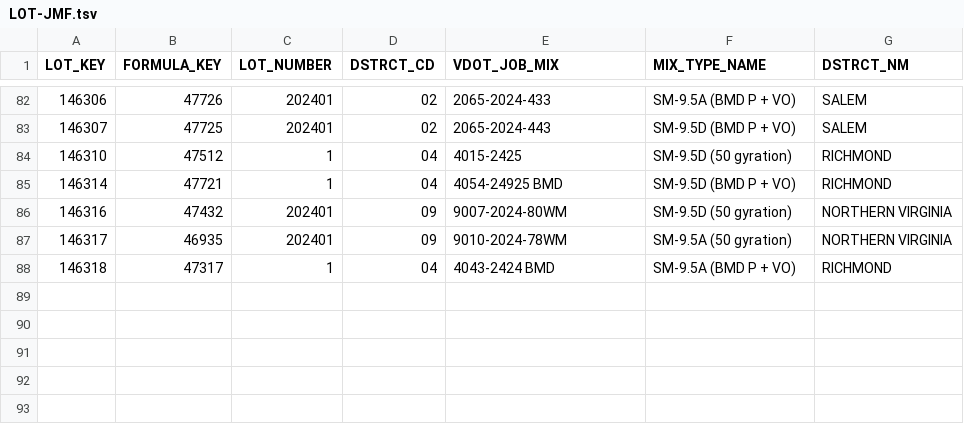
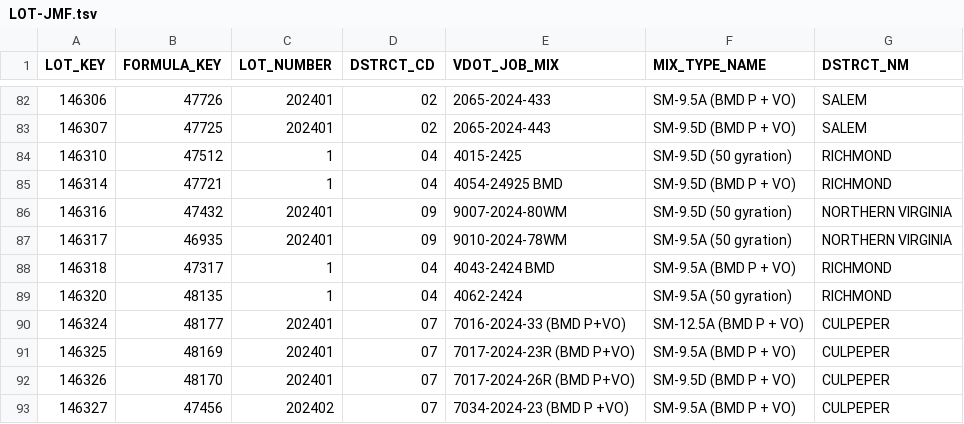
Before and after one commit to bcs9z/VDOTPowerBIData, a TSV file: LOT-JMF.tsv, drawn as a sheet; only a part is shown, gaps mark what is left out.

```diff
--- a/LOT-JMF.tsv
+++ b/LOT-JMF.tsv
@@ -88 +88,6 @@ LOT_KEY	FORMULA_KEY	LOT_NUMBER	DSTRCT_CD	VDOT_JOB_MIX	MIX_TYPE_NAME	DSTRCT_NM
 146318	47317	1	04	4043-2424 BMD	SM-9.5A (BMD P + VO)	RICHMOND
+146320	48135	1	04	4062-2424	SM-9.5A (50 gyration)	RICHMOND
+146324	48177	202401	07	7016-2024-33 (BMD P+VO)	SM-12.5A (BMD P + VO)	CULPEPER
+146325	48169	202401	07	7017-2024-23R (BMD P+VO)	SM-9.5A (BMD P + VO)	CULPEPER
+146326	48170	202401	07	7017-2024-26R (BMD P+VO)	SM-9.5D (BMD P + VO)	CULPEPER
+146327	47456	202402	07	7034-2024-23 (BMD P +VO)	SM-9.5A (BMD P + VO)	CULPEPER
```
Also changed, not shown: 1 other file.
